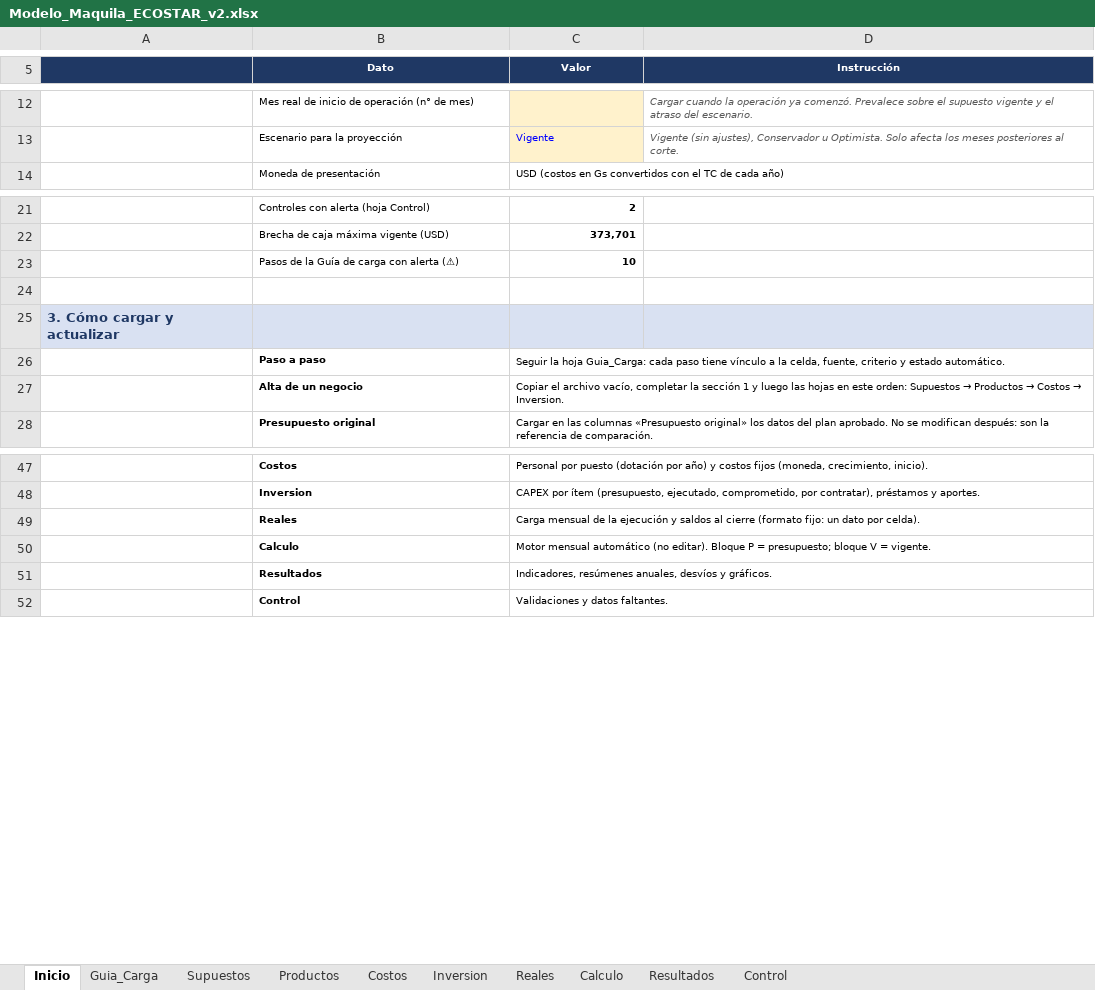
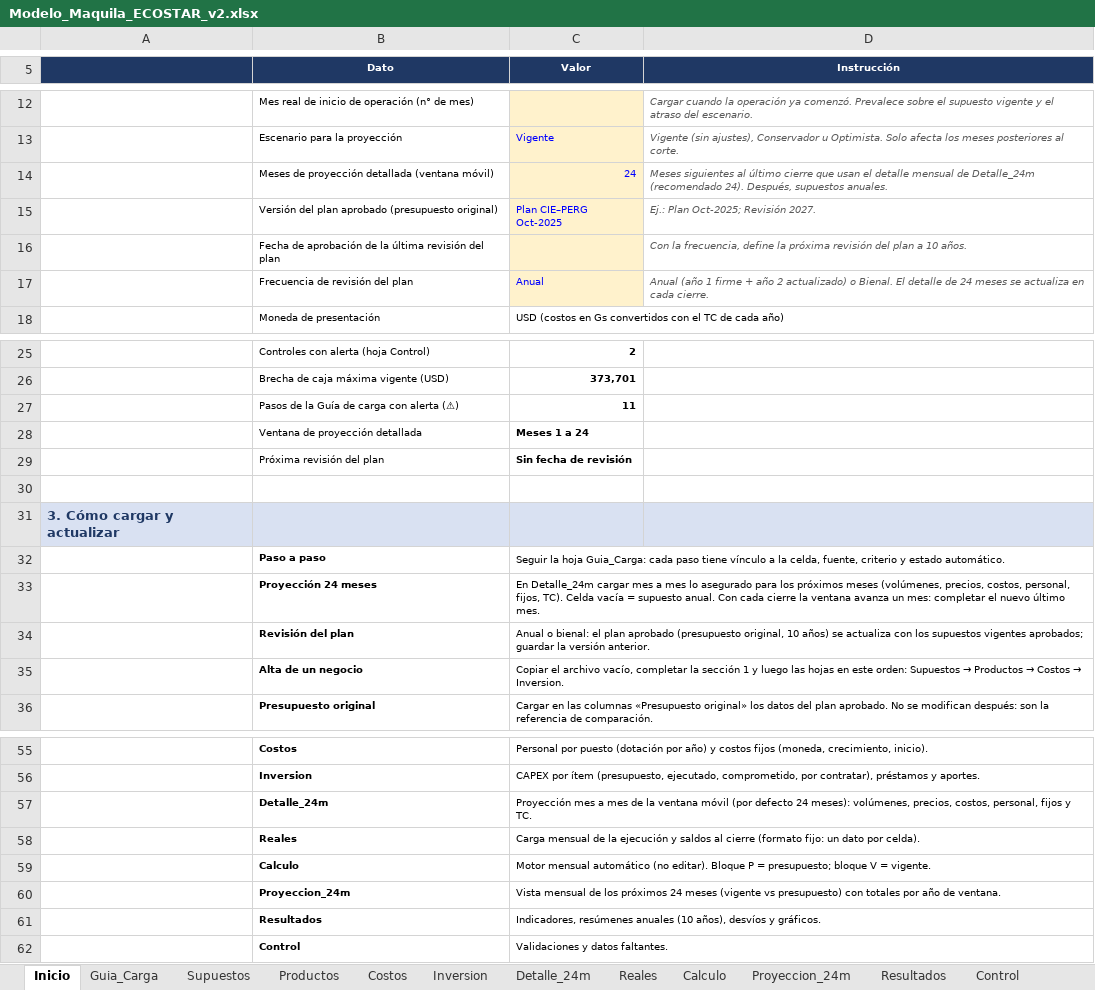
Before and after one commit to derlismorinigo97-maker/Plan-de-Negocios, an Excel workbook: Modelo_Maquila_ECOSTAR_v2.xlsx, sheet Inicio, drawn as a sheet; only a part is shown, gaps mark what is left out; values as stored, in another font and other column widths than the file's, no borders; addresses are those after the commit; the diff names each change by its address in the sheet, - before the commit and + after, or states it on an @@ line.

```diff
--- a/Modelo_Maquila_ECOSTAR_v2.xlsx (sheet Inicio)
+++ b/Modelo_Maquila_ECOSTAR_v2.xlsx (sheet Inicio)
+sheet tab: Detalle_24m
+sheet tab: Proyeccion_24m
+row 14:  | Meses de proyección detallada (ventana móvil) | 24 | Meses siguientes al último cierre que usan el detalle mensual de Detalle_24m (recomendado 24). Después, supuestos anuales.
+row 15:  | Versión del plan aprobado (presupuesto original) | Plan CIE–PERG Oct-2025 | Ej.: Plan Oct-2025; Revisión 2027.
+row 16:  | Fecha de aprobación de la última revisión del plan |  | Con la frecuencia, define la próxima revisión del plan a 10 años.
+row 17:  | Frecuencia de revisión del plan | Anual | Anual (año 1 firme + año 2 actualizado) o Bienal. El detalle de 24 meses se actualiza en cada cierre.
-C27 (Valor): 10
+C27 (Valor): 11
+row 28:  | Ventana de proyección detallada | Meses 1 a 24
+row 29:  | Próxima revisión del plan | Sin fecha de revisión
+row 33:  | Proyección 24 meses | En Detalle_24m cargar mes a mes lo asegurado para los próximos meses (volúmenes, precios, costos, personal, fijos, TC). Celda vacía = supuesto anual. Con cada cierre la ventana avanza un mes: completar el nuevo último mes.
+row 34:  | Revisión del plan | Anual o bienal: el plan aprobado (presupuesto original, 10 años) se actualiza con los supuestos vigentes aprobados; guardar la versión anterior.
+row 57:  | Detalle_24m | Proyección mes a mes de la ventana móvil (por defecto 24 meses): volúmenes, precios, costos, personal, fijos y TC.
+row 60:  | Proyeccion_24m | Vista mensual de los próximos 24 meses (vigente vs presupuesto) con totales por año de ventana.
-C61 (Valor): Indicadores, resúmenes anuales, desvíos y…
+C61 (Valor): Indicadores, resúmenes anuales (10 años), desvíos y…
```
Also changed, not shown: sheet Guia_Carga, formulas that keep their value, charts or pictures, Plantilla_Maquila_Comun.xlsx, 10 other files.
